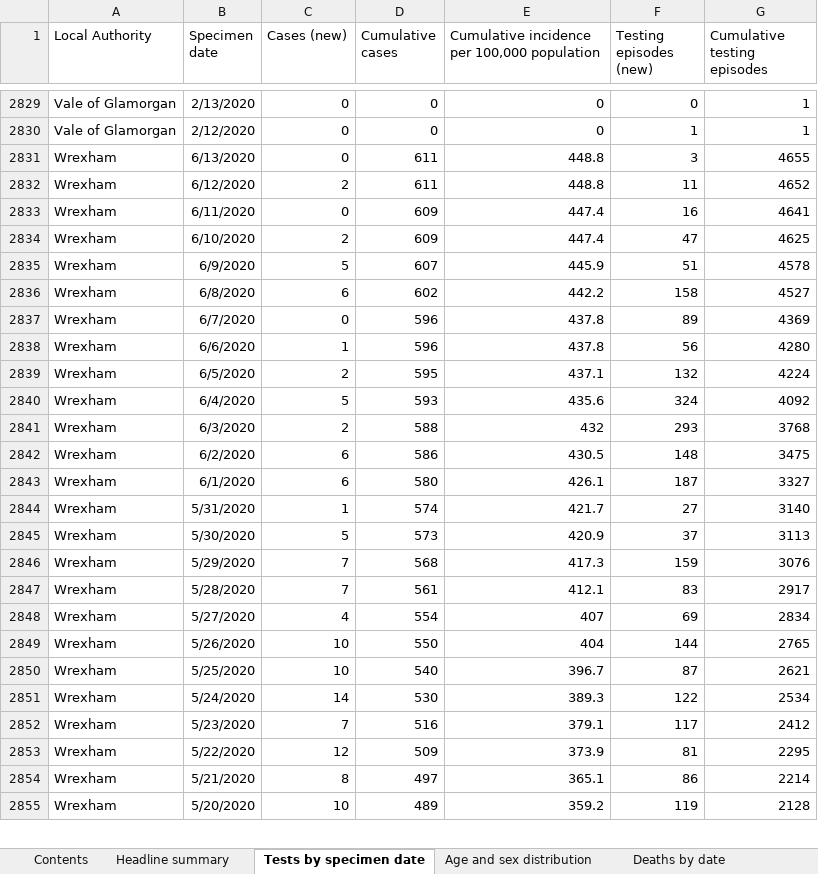
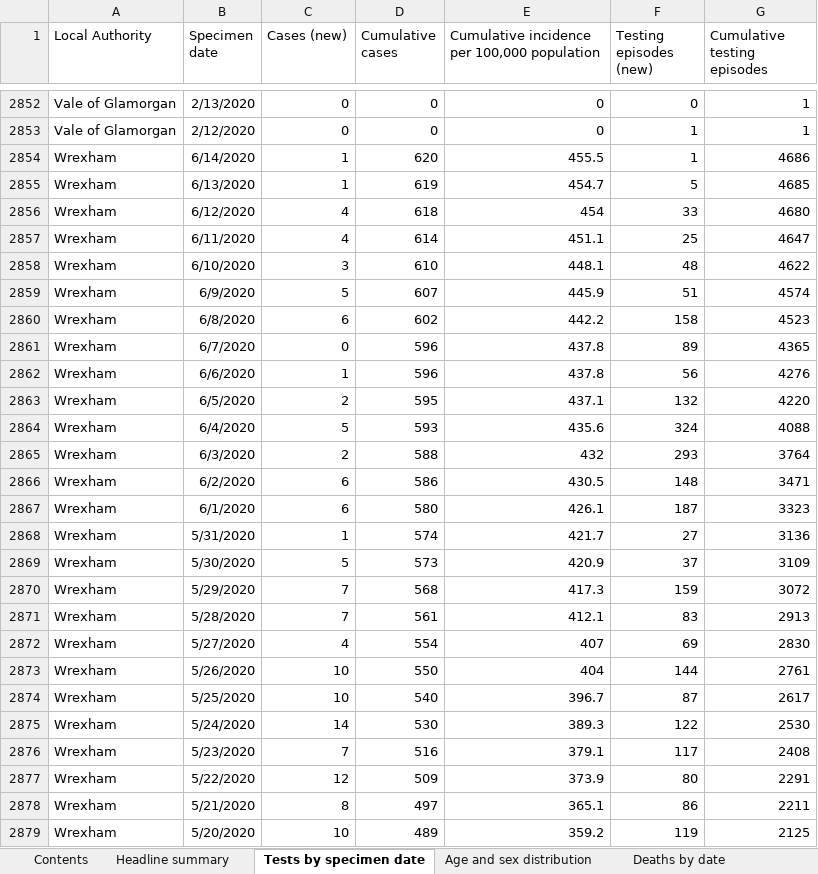
Before and after one commit to airallergy/covid-19-choropleth-map-uk, an Excel workbook: data/csv/src/data_latest_wls.xlsx, sheet Tests by specimen date, drawn as a sheet; only a part is shown, gaps mark what is left out; values as stored, in another font and other column widths than the file's, no borders; removed rows and columns are numbered as before the commit, all else as after; the diff covers the shown part only; the diff names each change by its address in the sheet, - before the commit and + after, or states it on an @@ line.

```diff
--- a/data/csv/src/data_latest_wls.xlsx (sheet Tests by specimen date)
+++ b/data/csv/src/data_latest_wls.xlsx (sheet Tests by specimen date)
-row 2831: Wrexham | 6/13/2020 | 0 | 611 | 448.8 | 3 | 4655
-row 2832: Wrexham | 6/12/2020 | 2 | 611 | 448.8 | 11 | 4652
-row 2833: Wrexham | 6/11/2020 | 0 | 609 | 447.4 | 16 | 4641
-row 2834: Wrexham | 6/10/2020 | 2 | 609 | 447.4 | 47 | 4625
+row 2854: Wrexham | 6/14/2020 | 1 | 620 | 455.5 | 1 | 4686
+row 2855: Wrexham | 6/13/2020 | 1 | 619 | 454.7 | 5 | 4685
+row 2856: Wrexham | 6/12/2020 | 4 | 618 | 454 | 33 | 4680
+row 2857: Wrexham | 6/11/2020 | 4 | 614 | 451.1 | 25 | 4647
+row 2858: Wrexham | 6/10/2020 | 3 | 610 | 448.1 | 48 | 4622
-G2859 (Cumulative testing episodes): 4578
+G2859 (Cumulative testing episodes): 4574
-G2860 (Cumulative testing episodes): 4527
+G2860 (Cumulative testing episodes): 4523
-G2861 (Cumulative testing episodes): 4369
+G2861 (Cumulative testing episodes): 4365
-G2862 (Cumulative testing episodes): 4280
+G2862 (Cumulative testing episodes): 4276
-G2863 (Cumulative testing episodes): 4224
+G2863 (Cumulative testing episodes): 4220
-G2864 (Cumulative testing episodes): 4092
+G2864 (Cumulative testing episodes): 4088
-G2865 (Cumulative testing episodes): 3768
+G2865 (Cumulative testing episodes): 3764
-G2866 (Cumulative testing episodes): 3475
+G2866 (Cumulative testing episodes): 3471
-G2867 (Cumulative testing episodes): 3327
+G2867 (Cumulative testing episodes): 3323
-G2868 (Cumulative testing episodes): 3140
+G2868 (Cumulative testing episodes): 3136
-G2869 (Cumulative testing episodes): 3113
+G2869 (Cumulative testing episodes): 3109
-G2870 (Cumulative testing episodes): 3076
+G2870 (Cumulative testing episodes): 3072
-G2871 (Cumulative testing episodes): 2917
+G2871 (Cumulative testing episodes): 2913
-G2872 (Cumulative testing episodes): 2834
+G2872 (Cumulative testing episodes): 2830
-G2873 (Cumulative testing episodes): 2765
+G2873 (Cumulative testing episodes): 2761
-G2874 (Cumulative testing episodes): 2621
+G2874 (Cumulative testing episodes): 2617
-G2875 (Cumulative testing episodes): 2534
+G2875 (Cumulative testing episodes): 2530
-G2876 (Cumulative testing episodes): 2412
+G2876 (Cumulative testing episodes): 2408
-F2877 (Testing episodes (new)): 81
+F2877 (Testing episodes (new)): 80
-G2877 (Cumulative testing episodes): 2295
+G2877 (Cumulative testing episodes): 2291
-G2878 (Cumulative testing episodes): 2214
+G2878 (Cumulative testing episodes): 2211
-G2879 (Cumulative testing episodes): 2128
+G2879 (Cumulative testing episodes): 2125
```
Also changed, not shown: 33 added rows, 10 removed rows and 569 edited cells elsewhere in this sheet, sheet Age and sex distribution, sheet Total tests authorised, sheet Headline summary, sheet Deaths by date, sheet Deaths by LHB, sheet Contents, 39 other files.
